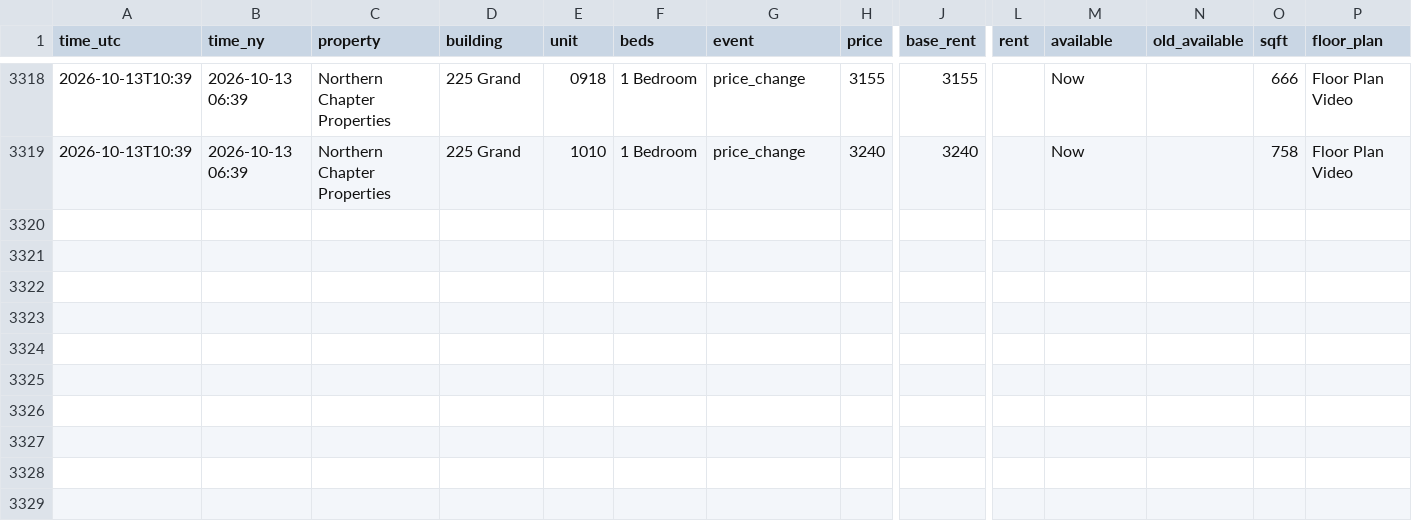
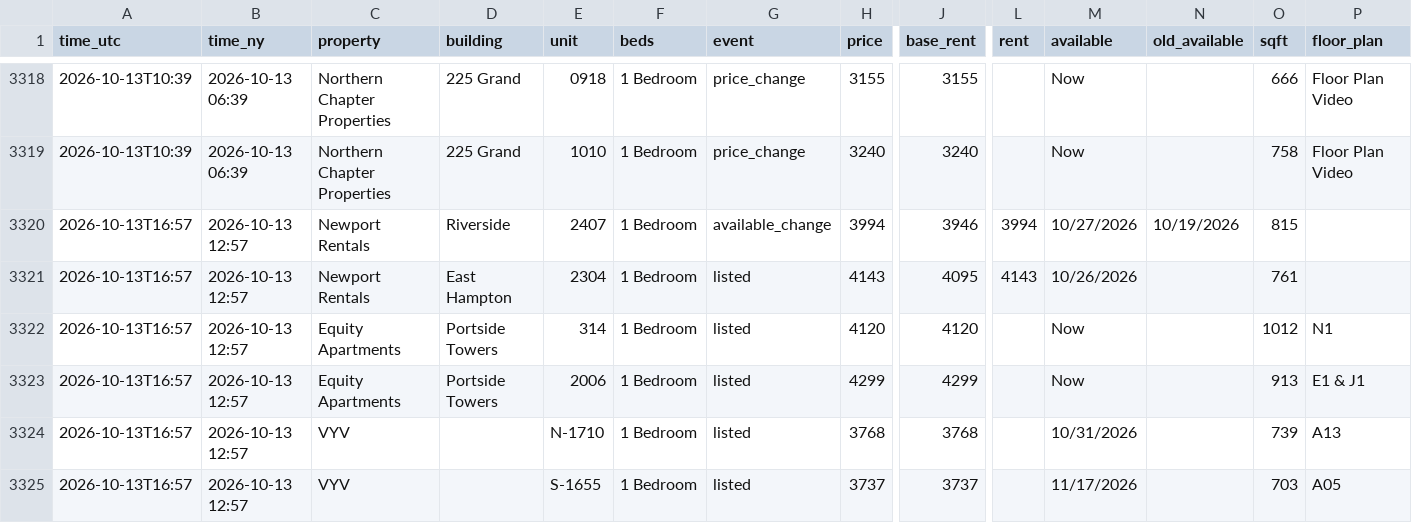
Before and after one commit to sanveg-rane-13/rental-tracker, a CSV file: data/history/events.csv, drawn as a sheet; only a part is shown, gaps mark what is left out; rows hold the shown columns only; the diff names each change by its address in the sheet, - before the commit and + after, or states it on an @@ line.

```diff
--- a/data/history/events.csv
+++ b/data/history/events.csv
+row 3320: 2026-10-13T16:57 | 2026-10-13 12:57 | Newport Rentals | Riverside | 2407 | 1 Bedroom | available_change | 3994 | 3946 | 3994 | 10/27/2026 | 10/19/2026 | 815
+row 3321: 2026-10-13T16:57 | 2026-10-13 12:57 | Newport Rentals | East Hampton | 2304 | 1 Bedroom | listed | 4143 | 4095 | 4143 | 10/26/2026 |  | 761
+row 3322: 2026-10-13T16:57 | 2026-10-13 12:57 | Equity Apartments | Portside Towers | 314 | 1 Bedroom | listed | 4120 | 4120 |  | Now |  | 1012 | N1
+row 3323: 2026-10-13T16:57 | 2026-10-13 12:57 | Equity Apartments | Portside Towers | 2006 | 1 Bedroom | listed | 4299 | 4299 |  | Now |  | 913 | E1 & J1
+row 3324: 2026-10-13T16:57 | 2026-10-13 12:57 | VYV |  | N-1710 | 1 Bedroom | listed | 3768 | 3768 |  | 10/31/2026 |  | 739 | A13
+row 3325: 2026-10-13T16:57 | 2026-10-13 12:57 | VYV |  | S-1655 | 1 Bedroom | listed | 3737 | 3737 |  | 11/17/2026 |  | 703 | A05
```
Also changed, not shown: 10 other files.
